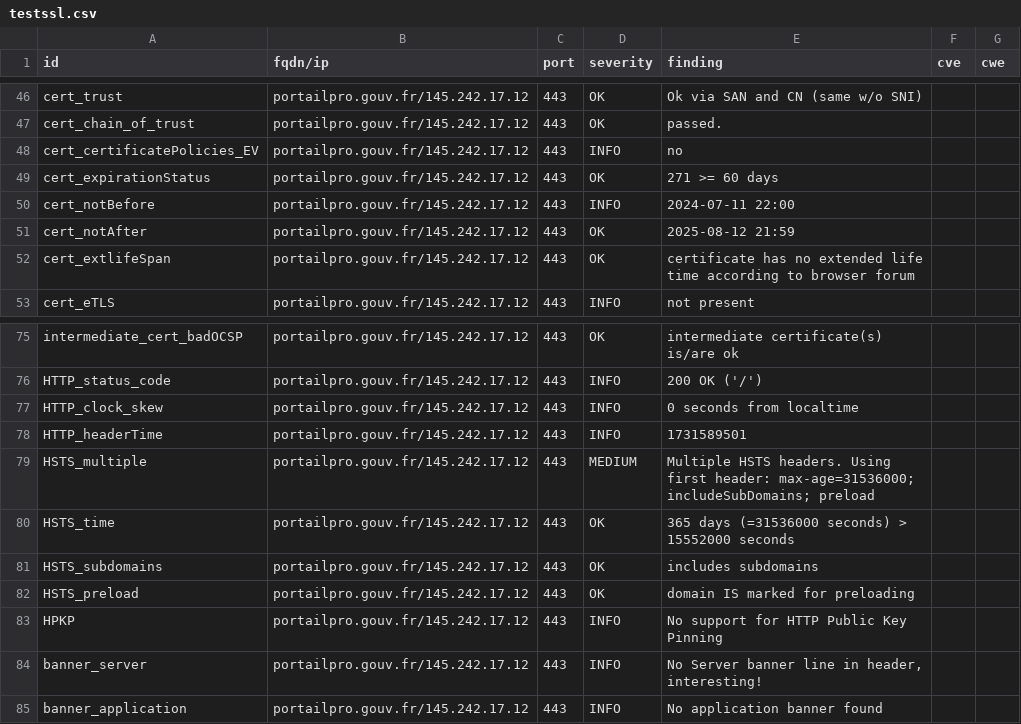
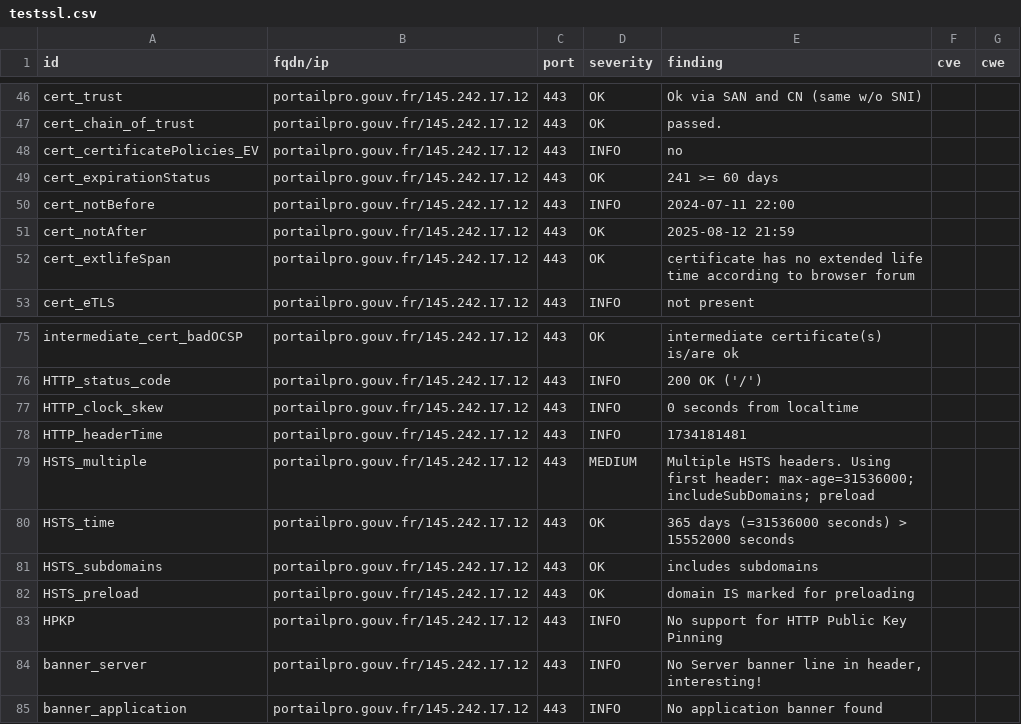
Before and after one commit to GKO-org/dashlordPrd8, a CSV file: results/aHR0cHM6Ly9wb3J0YWlscHJvLmdvdXYuZnI=/testssl.csv, drawn as a sheet; only a part is shown, gaps mark what is left out.

```diff
--- a/results/aHR0cHM6Ly9wb3J0YWlscHJvLmdvdXYuZnI=/testssl.csv
+++ b/results/aHR0cHM6Ly9wb3J0YWlscHJvLmdvdXYuZnI=/testssl.csv
@@ -48,3 +48,3 @@
 "cert_certificatePolicies_EV","portailpro.gouv.fr/145.242.17.12","443","INFO","no","",""
-"cert_expirationStatus","portailpro.gouv.fr/145.242.17.12","443","OK","271 >= 60 days","",""
+"cert_expirationStatus","portailpro.gouv.fr/145.242.17.12","443","OK","241 >= 60 days","",""
 "cert_notBefore","portailpro.gouv.fr/145.242.17.12","443","INFO","2024-07-11 22:00","",""
@@ -77,3 +77,3 @@
 "HTTP_clock_skew","portailpro.gouv.fr/145.242.17.12","443","INFO","0 seconds from localtime","",""
-"HTTP_headerTime","portailpro.gouv.fr/145.242.17.12","443","INFO","1731589501","",""
+"HTTP_headerTime","portailpro.gouv.fr/145.242.17.12","443","INFO","1734181481","",""
 "HSTS_multiple","portailpro.gouv.fr/145.242.17.12","443","MEDIUM","Multiple HSTS headers. Using first header: max-age=31536000; includeSubDomains; preload","",""
```
Also changed, not shown: 8 other files.
